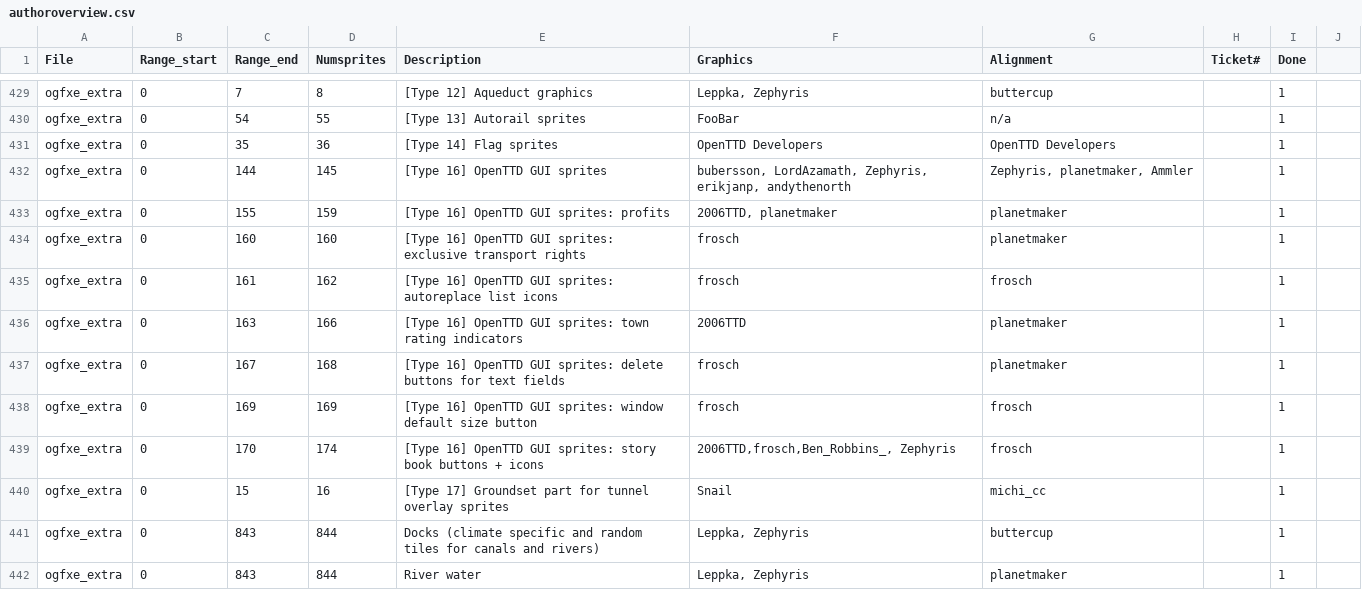
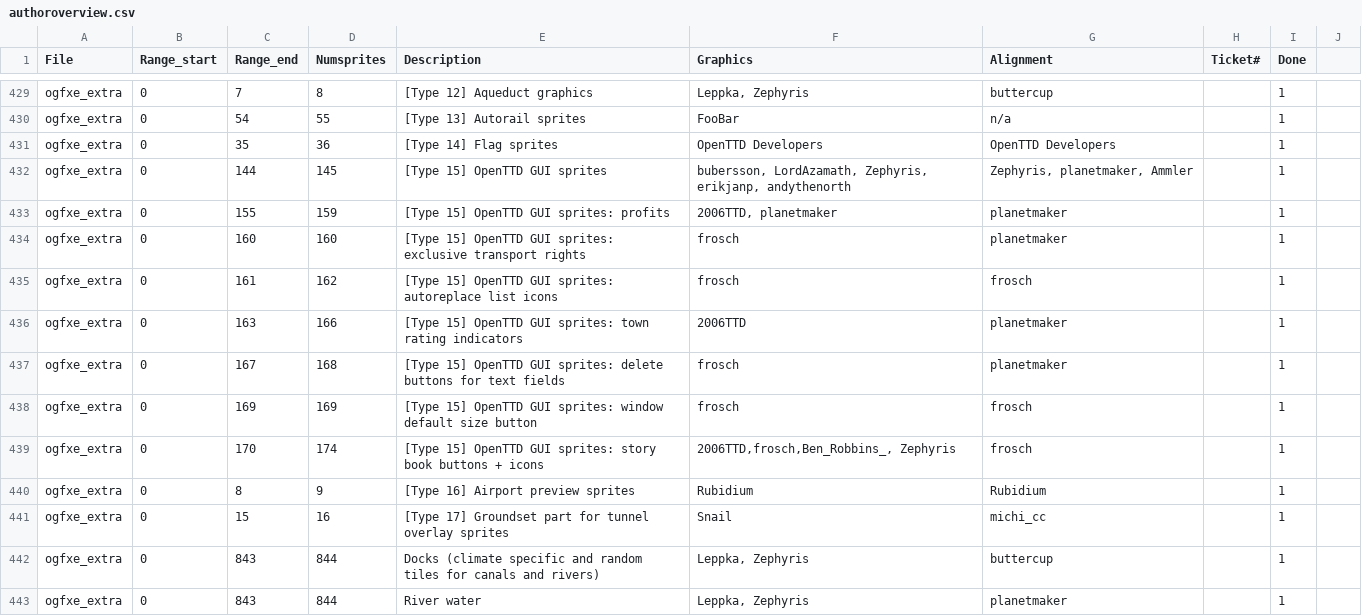
Before and after one commit to J0anJosep/opengfx, a CSV file: docs/authoroverview.csv, drawn as a sheet; only a part is shown, gaps mark what is left out.

Commit message:
Fix: Some missing attribution

```diff
--- a/docs/authoroverview.csv
+++ b/docs/authoroverview.csv
@@ -431,10 +431,11 @@ ogfxe_extra;0;54;55;[Type 13] Autorail sprites;FooBar;n/a;;1
 ogfxe_extra;0;35;36;[Type 14] Flag sprites;OpenTTD Developers;OpenTTD Developers;;1
-ogfxe_extra;0;144;145;[Type 16] OpenTTD GUI sprites;bubersson, LordAzamath, Zephyris, erikjanp, andythenorth;Zephyris, planetmaker, Ammler;;1
-ogfxe_extra;0;155;159;[Type 16] OpenTTD GUI sprites: profits;2006TTD, planetmaker; planetmaker;;1
-ogfxe_extra;0;160;160;[Type 16] OpenTTD GUI sprites: exclusive transport rights;frosch; planetmaker;;1
-ogfxe_extra;0;161;162;[Type 16] OpenTTD GUI sprites: autoreplace list icons;frosch;frosch;;1
-ogfxe_extra;0;163;166;[Type 16] OpenTTD GUI sprites: town rating indicators;2006TTD;planetmaker;;1
-ogfxe_extra;0;167;168;[Type 16] OpenTTD GUI sprites: delete buttons for text fields;frosch;planetmaker;;1
-ogfxe_extra;0;169;169;[Type 16] OpenTTD GUI sprites: window default size button;frosch;frosch;;1
-ogfxe_extra;0;170;174;[Type 16] OpenTTD GUI sprites: story book buttons + icons;2006TTD,frosch,Ben_Robbins_, Zephyris;frosch;;1
+ogfxe_extra;0;144;145;[Type 15] OpenTTD GUI sprites;bubersson, LordAzamath, Zephyris, erikjanp, andythenorth;Zephyris, planetmaker, Ammler;;1
+ogfxe_extra;0;155;159;[Type 15] OpenTTD GUI sprites: profits;2006TTD, planetmaker; planetmaker;;1
+ogfxe_extra;0;160;160;[Type 15] OpenTTD GUI sprites: exclusive transport rights;frosch; planetmaker;;1
+ogfxe_extra;0;161;162;[Type 15] OpenTTD GUI sprites: autoreplace list icons;frosch;frosch;;1
+ogfxe_extra;0;163;166;[Type 15] OpenTTD GUI sprites: town rating indicators;2006TTD;planetmaker;;1
+ogfxe_extra;0;167;168;[Type 15] OpenTTD GUI sprites: delete buttons for text fields;frosch;planetmaker;;1
+ogfxe_extra;0;169;169;[Type 15] OpenTTD GUI sprites: window default size button;frosch;frosch;;1
+ogfxe_extra;0;170;174;[Type 15] OpenTTD GUI sprites: story book buttons + icons;2006TTD,frosch,Ben_Robbins_, Zephyris;frosch;;1
+ogfxe_extra;0;8;9;[Type 16] Airport preview sprites;Rubidium;Rubidium;;1
 ogfxe_extra;0;15;16;[Type 17] Groundset part for tunnel overlay sprites;Snail;michi_cc;;1
```
